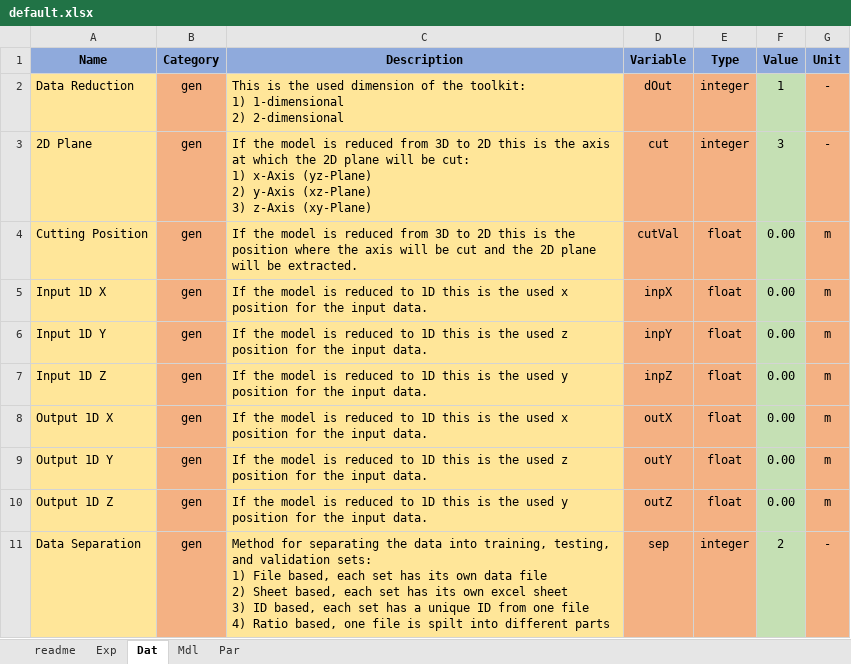
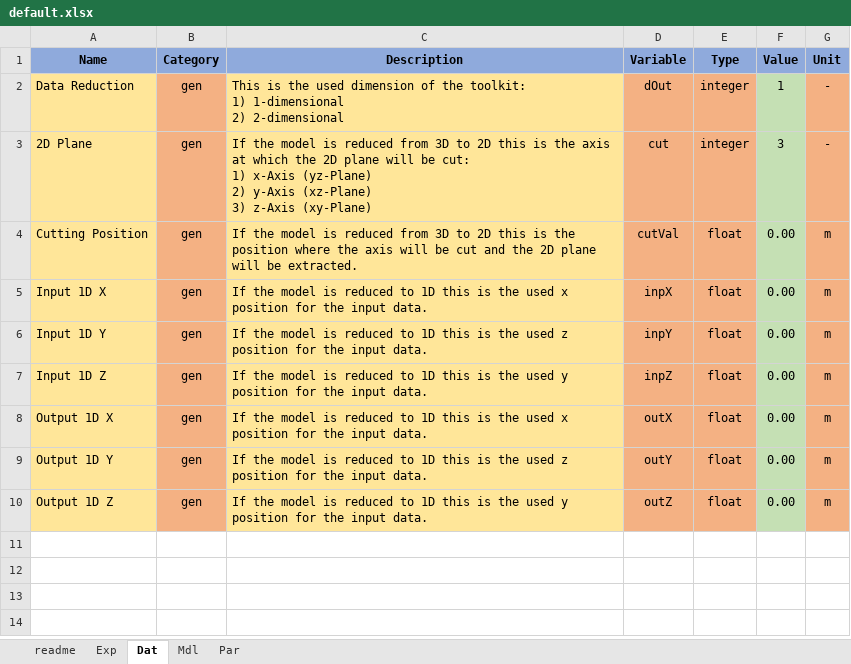
Before and after one commit to pascme05/TherMOS, an Excel workbook: config/default.xlsx, sheet Dat, drawn as a sheet; values as stored, in another font and other column widths than the file's, no borders; ↵ is a line break in a cell; the diff names each change by its address in the sheet, - before the commit and + after, or states it on an @@ line.

```diff
--- a/config/default.xlsx (sheet Dat)
+++ b/config/default.xlsx (sheet Dat)
-row 11: Data Separation | gen | Method for separating the data into training, testing, and validation sets: ↵ 1) File based, each set has its own data file ↵ 2) Sheet based, each set has its own excel sheet ↵ 3) ID based, each set has a unique ID from one file ↵ 4) Ratio based, one file is spilt into different parts | sep | integer | 2 | -
```
Also changed, not shown: sheet Exp, 11 other files.
